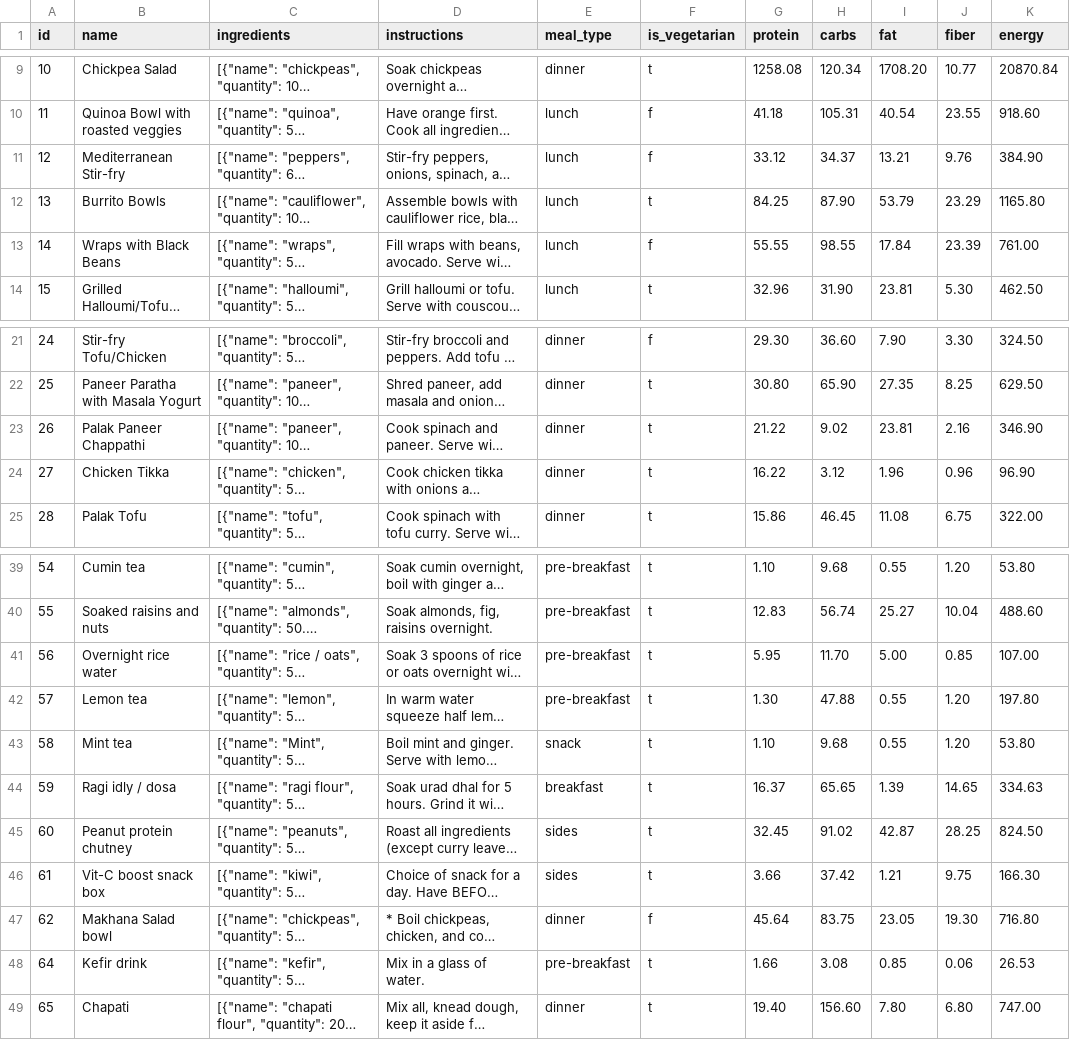
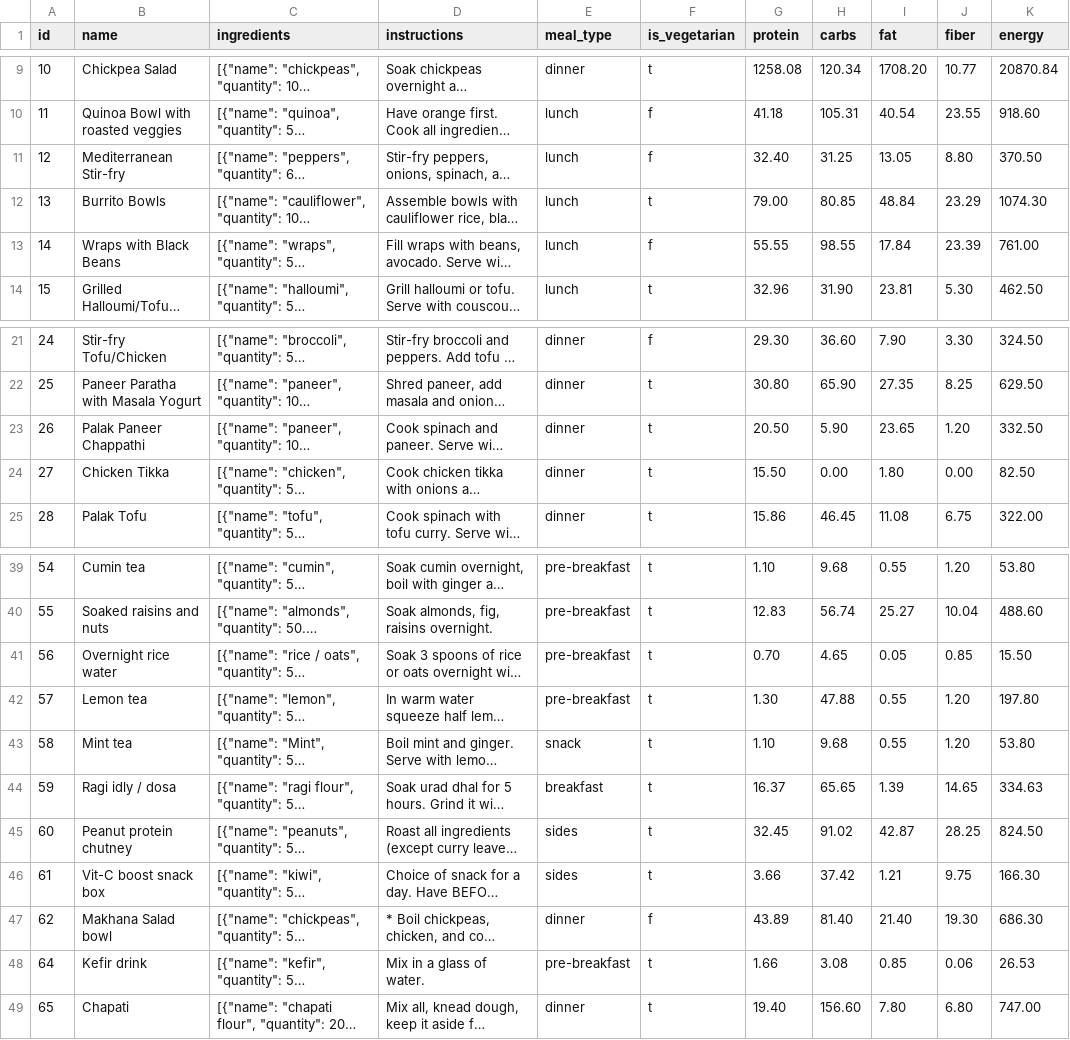
Before and after one commit to manojmanivannan/MealPlanner, a CSV file: backend/recipes.csv, drawn as a sheet; only a part is shown, gaps mark what is left out; long unchanged cells end in …; the diff names each change by its address in the sheet, - before the commit and + after, or states it on an @@ line.

```diff
--- a/backend/recipes.csv
+++ b/backend/recipes.csv
-G11 (protein): 33.12
+G11 (protein): 32.40
-H11 (carbs): 34.37
+H11 (carbs): 31.25
-I11 (fat): 13.21
+I11 (fat): 13.05
-J11 (fiber): 9.76
+J11 (fiber): 8.80
-K11 (energy): 384.90
+K11 (energy): 370.50
-G12 (protein): 84.25
+G12 (protein): 79.00
-H12 (carbs): 87.90
+H12 (carbs): 80.85
-I12 (fat): 53.79
+I12 (fat): 48.84
-K12 (energy): 1165.80
+K12 (energy): 1074.30
-G23 (protein): 21.22
+G23 (protein): 20.50
-H23 (carbs): 9.02
+H23 (carbs): 5.90
-I23 (fat): 23.81
+I23 (fat): 23.65
-J23 (fiber): 2.16
+J23 (fiber): 1.20
-K23 (energy): 346.90
+K23 (energy): 332.50
-G24 (protein): 16.22
+G24 (protein): 15.50
-H24 (carbs): 3.12
+H24 (carbs): 0.00
-I24 (fat): 1.96
+I24 (fat): 1.80
-J24 (fiber): 0.96
+J24 (fiber): 0.00
-K24 (energy): 96.90
+K24 (energy): 82.50
-G41 (protein): 5.95
+G41 (protein): 0.70
-H41 (carbs): 11.70
+H41 (carbs): 4.65
-I41 (fat): 5.00
+I41 (fat): 0.05
-K41 (energy): 107.00
+K41 (energy): 15.50
-G47 (protein): 45.64
+G47 (protein): 43.89
-H47 (carbs): 83.75
+H47 (carbs): 81.40
-I47 (fat): 23.05
+I47 (fat): 21.40
-K47 (energy): 716.80
+K47 (energy): 686.30
```
Also changed, not shown: backend/ingredients.csv, backend/weekly_plan.csv.
